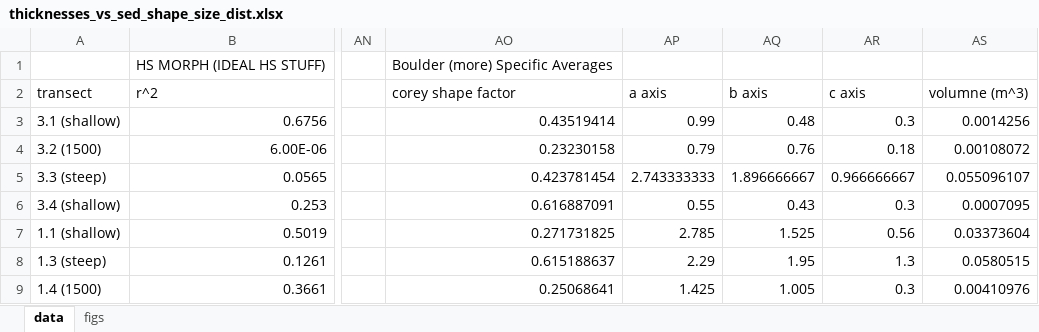
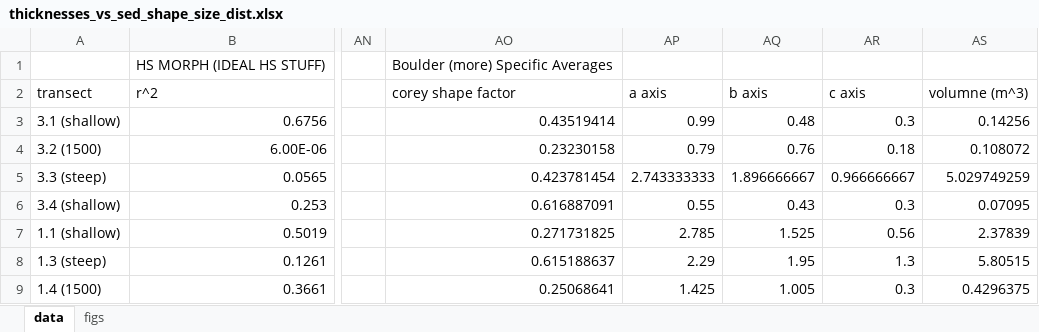
Before and after one commit to y05emite-sam/hillslope-project, an Excel workbook: data/thicknesses_vs_sed_shape_size_dist.xlsx, sheet data, drawn as a sheet; only a part is shown, gaps mark what is left out; values as stored, in another font and other column widths than the file's, no borders; the diff names each change by its address in the sheet, - before the commit and + after, or states it on an @@ line.

```diff
--- a/data/thicknesses_vs_sed_shape_size_dist.xlsx (sheet data)
+++ b/data/thicknesses_vs_sed_shape_size_dist.xlsx (sheet data)
-AS3: 0.0014256
+AS3: 0.14256
-AS4: 0.00108072
+AS4: 0.108072
-AS5: 0.055096107
+AS5: 5.029749259
-AS6: 0.0007095
+AS6: 0.07095
-AS7: 0.03373604
+AS7: 2.37839
-AS8: 0.0580515
+AS8: 5.80515
-AS9: 0.00410976
+AS9: 0.4296375
```
Also changed, not shown: charts or pictures, 34 other files.
